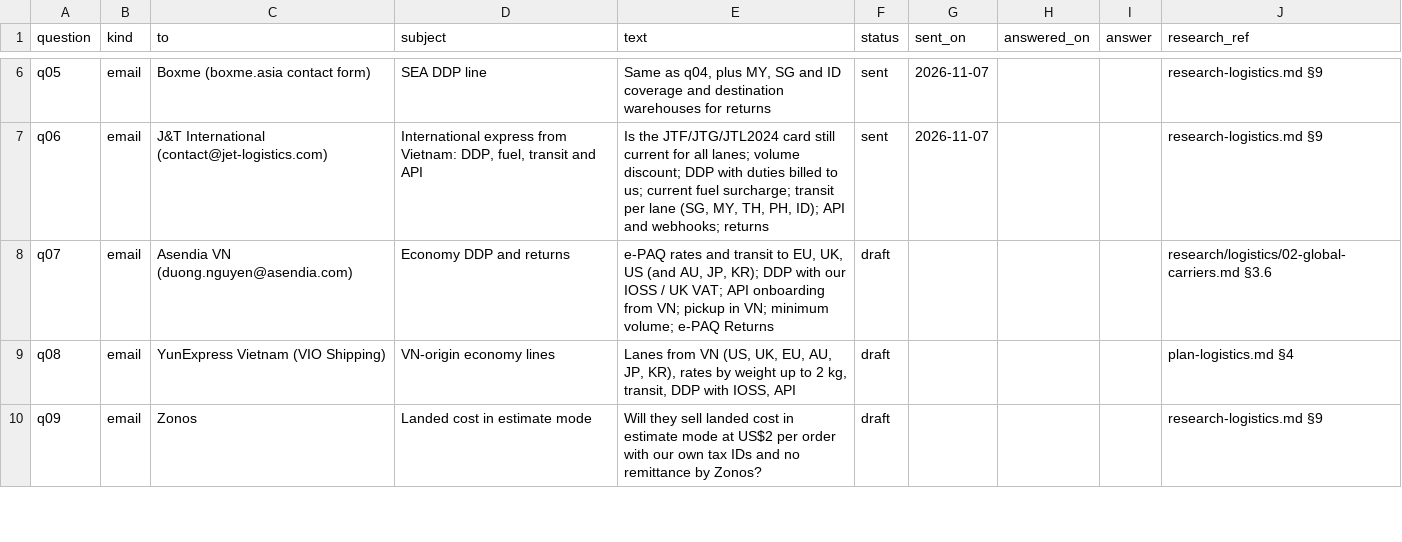
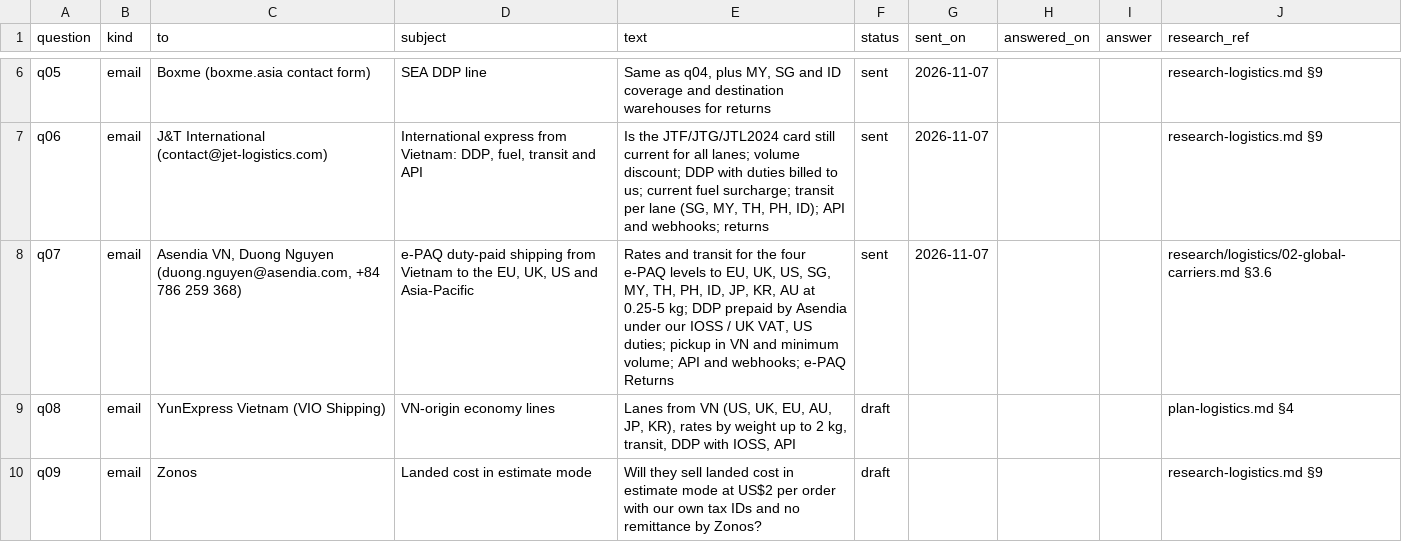
Before and after one commit to florianmarkusse/merchant-of-record, a CSV file: docs/markets/questions.csv, drawn as a sheet; only a part is shown, gaps mark what is left out.

```diff
--- a/docs/markets/questions.csv
+++ b/docs/markets/questions.csv
@@ -7,3 +7,3 @@ q05,email,Boxme (boxme.asia contact form),SEA DDP line,"Same as q04, plus MY, SG
 q06,email,J&T International (contact@jet-logistics.com),"International express from Vietnam: DDP, fuel, transit and API","Is the JTF/JTG/JTL2024 card still current for all lanes; volume discount; DDP with duties billed to us; current fuel surcharge; transit per lane (SG, MY, TH, PH, ID); API and webhooks; returns",sent,2026-11-07,,,research-logistics.md §9
-q07,email,Asendia VN (duong.nguyen@asendia.com),Economy DDP and returns,"e-PAQ rates and transit to EU, UK, US (and AU, JP, KR); DDP with our IOSS / UK VAT; API onboarding from VN; pickup in VN; minimum volume; e-PAQ Returns",draft,,,,research/logistics/02-global-carriers.md §3.6
+q07,email,"Asendia VN, Duong Nguyen (duong.nguyen@asendia.com, +84 786 259 368)","e-PAQ duty-paid shipping from Vietnam to the EU, UK, US and Asia-Pacific","Rates and transit for the four e-PAQ levels to EU, UK, US, SG, MY, TH, PH, ID, JP, KR, AU at 0.25-5 kg; DDP prepaid by Asendia under our IOSS / UK VAT, US duties; pickup in VN and minimum volume; API and webhooks; e-PAQ Returns",sent,2026-11-07,,,research/logistics/02-global-carriers.md §3.6
 q08,email,YunExpress Vietnam (VIO Shipping),VN-origin economy lines,"Lanes from VN (US, UK, EU, AU, JP, KR), rates by weight up to 2 kg, transit, DDP with IOSS, API",draft,,,,plan-logistics.md §4
```
Also changed, not shown: docs/markets/providers.csv, 1 other file.
